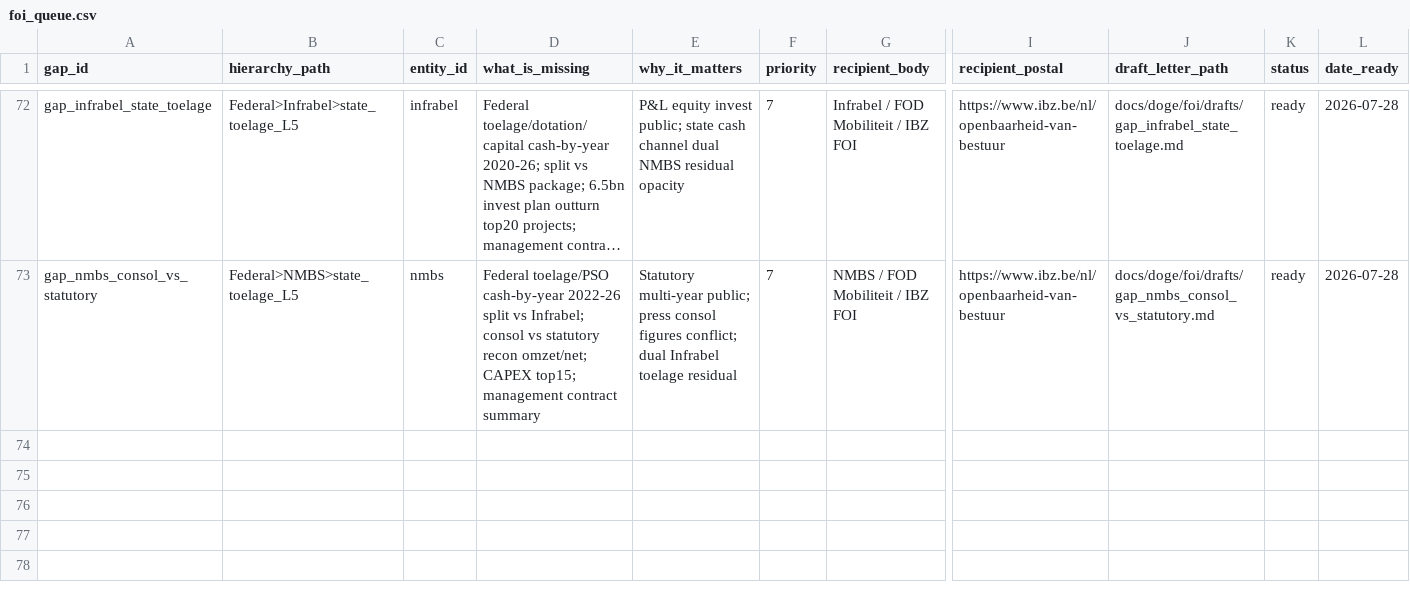
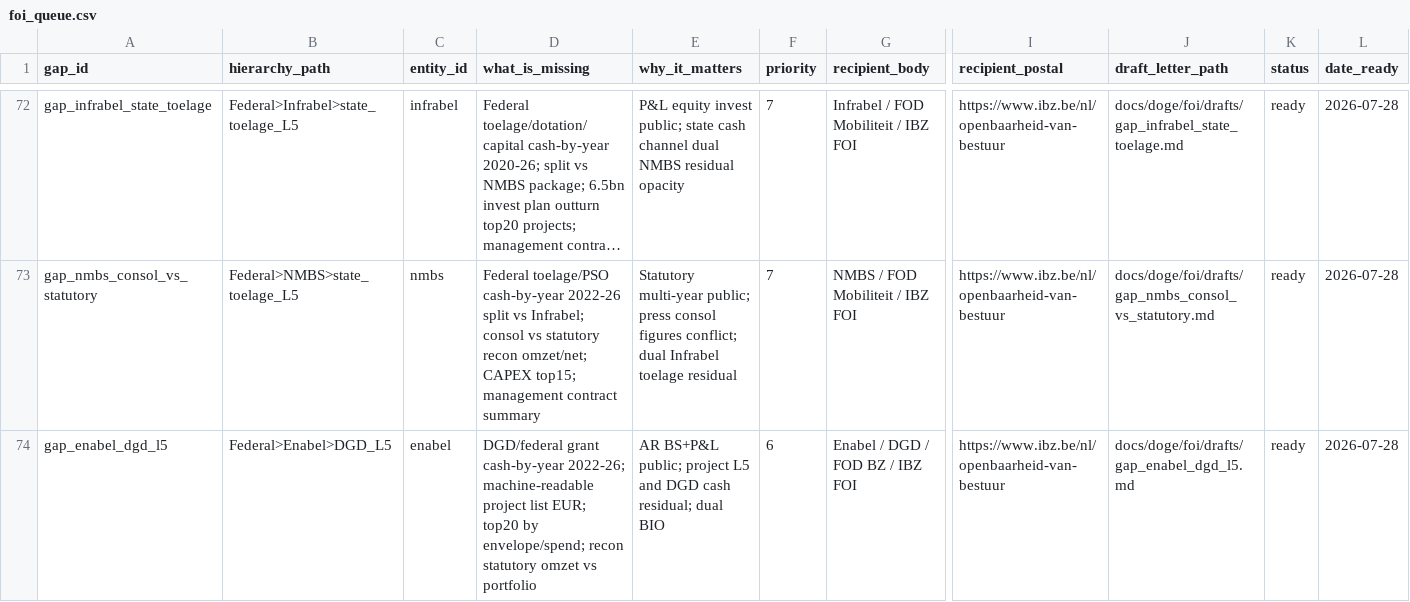
Before and after one commit to kareljanr/AIpolitics, a CSV file: docs/doge/data/foi_queue.csv, drawn as a sheet; only a part is shown, gaps mark what is left out; long unchanged cells end in …; rows hold the shown columns only; the diff names each change by its address in the sheet, - before the commit and + after, or states it on an @@ line.

```diff
--- a/docs/doge/data/foi_queue.csv
+++ b/docs/doge/data/foi_queue.csv
+row 74: gap_enabel_dgd_l5 | Federal>Enabel>DGD_L5 | enabel | DGD/federal grant cash-by-year 2022-26; machine-readable project list EUR; top20 by envelope/spend; recon statutory omzet vs portfolio | AR BS+P&L public; project L5 and DGD cash residual; dual BIO | 6 | Enabel / DGD / FOD BZ / IBZ FOI | https://www.ibz.be/nl/openbaarheid-van-bestuur | docs/doge/foi/drafts/gap_enabel_dgd_l5.md | ready | 2026-07-28
```
Also changed, not shown: docs/doge/data/budgets.csv, docs/doge/data/commitments.csv, 6 other files.
